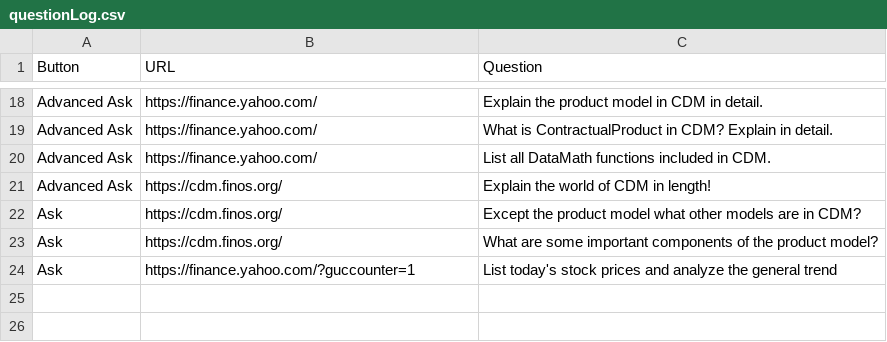
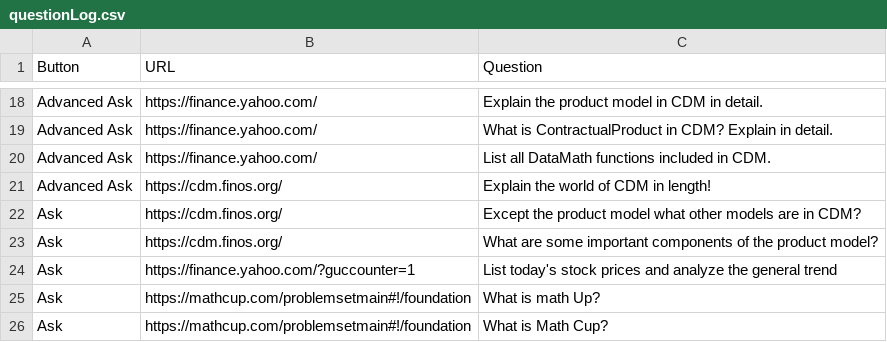
Before and after one commit to miragecoa/FinGPT-Search-Agent, a CSV file: ChatBot-Fin/chat_server/chat_server_app/questionLog.csv, drawn as a sheet; only a part is shown, gaps mark what is left out; the diff names each change by its address in the sheet, - before the commit and + after, or states it on an @@ line.

```diff
--- a/ChatBot-Fin/chat_server/chat_server_app/questionLog.csv
+++ b/ChatBot-Fin/chat_server/chat_server_app/questionLog.csv
+row 25: Ask | https://mathcup.com/problemsetmain#!/foundation | What is math Up?
+row 26: Ask | https://mathcup.com/problemsetmain#!/foundation | What is Math Cup?
```
Also changed, not shown: 3 other files.
